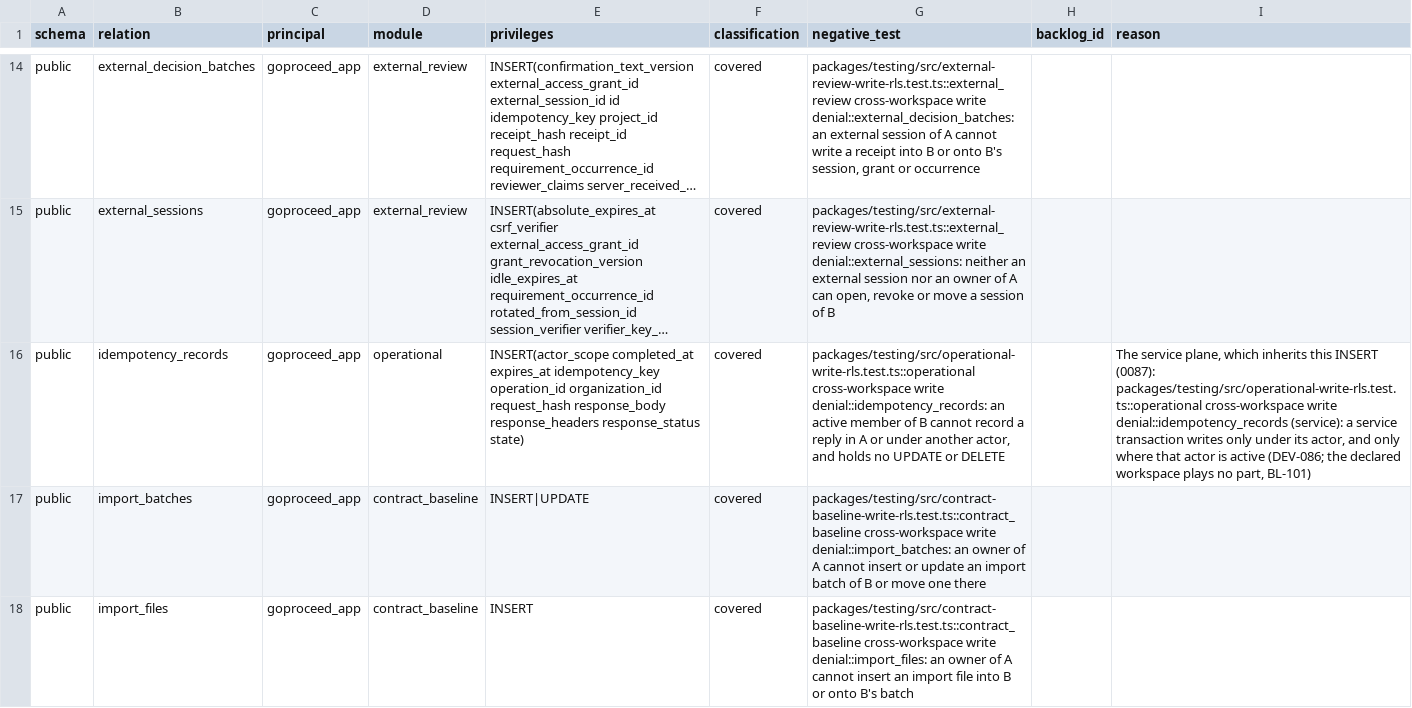
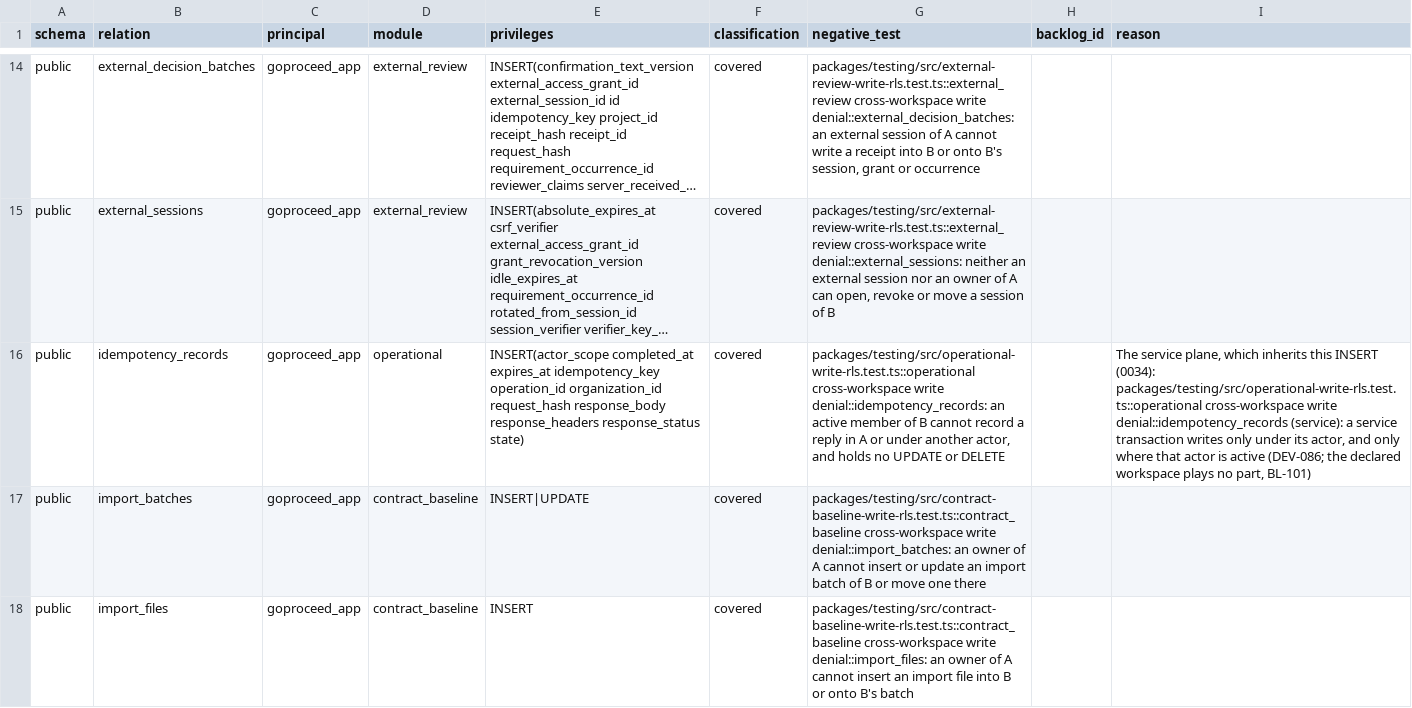
Before and after one commit to akisly/go-proceed, a CSV file: technical/database/rls-write-coverage.csv, drawn as a sheet; only a part is shown, gaps mark what is left out; long unchanged cells end in …; the diff names each change by its address in the sheet, - before the commit and + after, or states it on an @@ line.

```diff
--- a/technical/database/rls-write-coverage.csv
+++ b/technical/database/rls-write-coverage.csv
-I16 (reason): …this INSERT (0087): packages/testing/src/operational-write-rls.test.ts::operational cross-workspace…
+I16 (reason): …this INSERT (0034): packages/testing/src/operational-write-rls.test.ts::operational cross-workspace…
```
Also changed, not shown: technical/database/invariant-catalog.csv, 6 other files.
